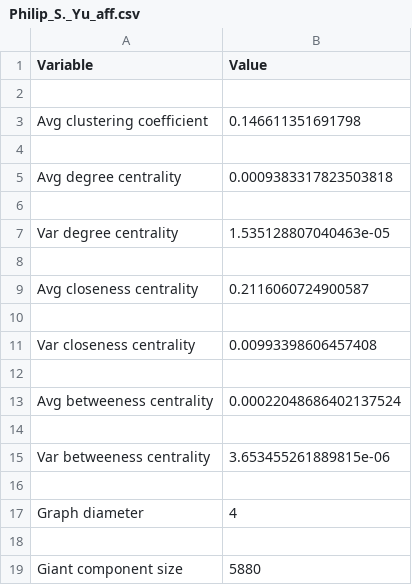
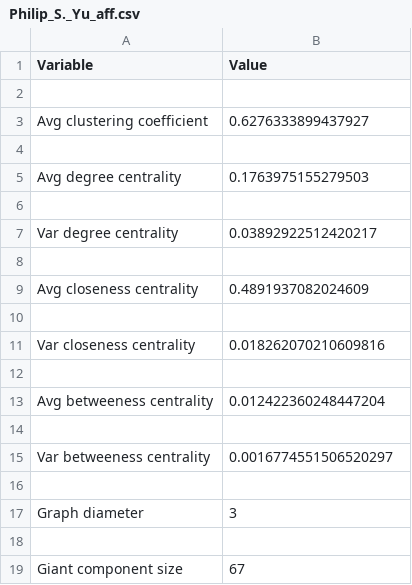
Before and after one commit to kpalok/Authorship-Network-Analysis, a CSV file: data/Philip_S._Yu_aff.csv, drawn as a sheet.

```diff
--- a/data/Philip_S._Yu_aff.csv
+++ b/data/Philip_S._Yu_aff.csv
@@ -2,18 +2,18 @@ Variable,Value
 
-Avg clustering coefficient,0.146611351691798
+Avg clustering coefficient,0.6276333899437927
 
-Avg degree centrality,0.0009383317823503818
+Avg degree centrality,0.1763975155279503
 
-Var degree centrality,1.535128807040463e-05
+Var degree centrality,0.03892922512420217
 
-Avg closeness centrality,0.2116060724900587
+Avg closeness centrality,0.4891937082024609
 
-Var closeness centrality,0.00993398606457408
+Var closeness centrality,0.018262070210609816
 
-Avg betweeness centrality,0.00022048686402137524
+Avg betweeness centrality,0.012422360248447204
 
-Var betweeness centrality,3.653455261889815e-06
+Var betweeness centrality,0.0016774551506520297
 
-Graph diameter,4
+Graph diameter,3
 
-Giant component size,5880
+Giant component size,67
```
Also changed, not shown: data/Victor_C._M._Leung_aff.csv.
